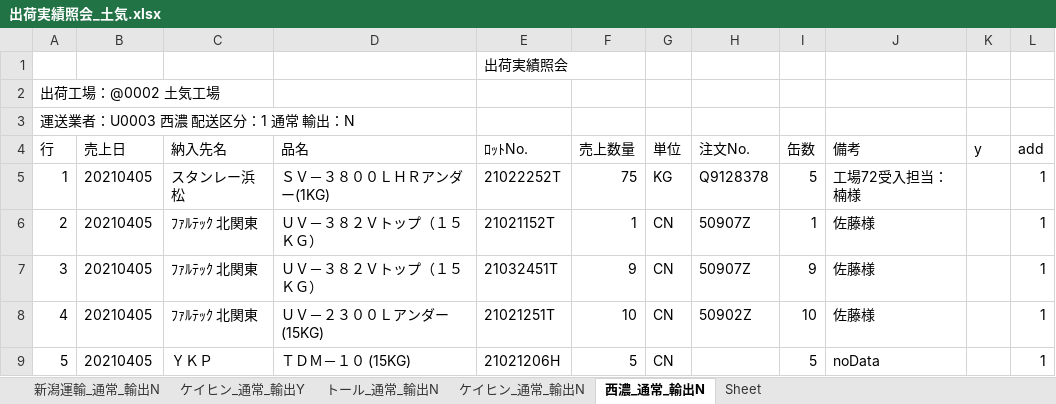
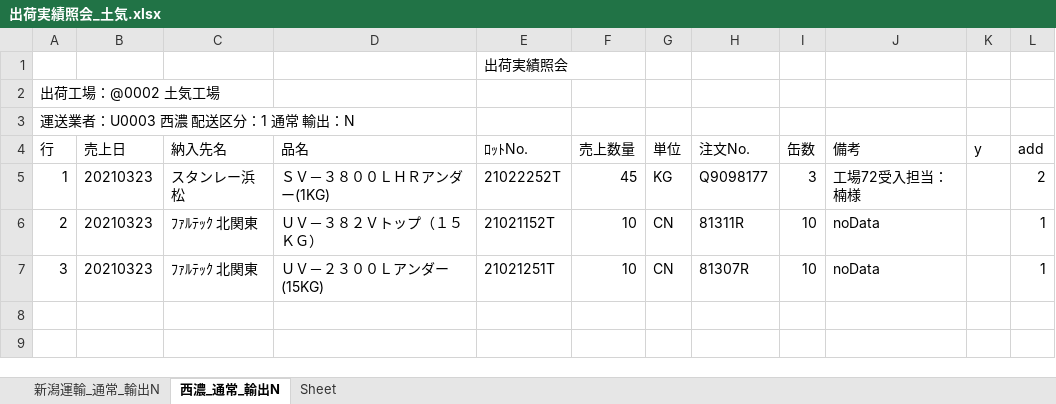
Before and after one commit to ogashira/syukka, an Excel workbook: Program/出荷実績照会_土気.xlsx, sheet 西濃_通常_輸出N, drawn as a sheet; values as stored, in another font and other column widths than the file's, no borders; charts and pictures not drawn; the diff names each change by its address in the sheet, - before the commit and + after, or states it on an @@ line.

```diff
--- a/Program/出荷実績照会_土気.xlsx (sheet 西濃_通常_輸出N)
+++ b/Program/出荷実績照会_土気.xlsx (sheet 西濃_通常_輸出N)
-sheet tab: ケイヒン_通常_輸出Y
-sheet tab: トール_通常_輸出N
-sheet tab: ケイヒン_通常_輸出N
-B5:B7 (売上日): 20210405
+B5:B7 (売上日): 20210323
-F5 (売上数量): 75
+F5 (売上数量): 45
-H5 (注文No.): Q9128378
+H5 (注文No.): Q9098177
-I5 (缶数): 5
+I5 (缶数): 3
-L5 (add): 1
+L5 (add): 2
-F6 (売上数量): 1
+F6 (売上数量): 10
-H6 (注文No.): 50907Z
+H6 (注文No.): 81311R
-I6 (缶数): 1
+I6 (缶数): 10
-J6:J7 (備考): 佐藤様
+J6:J7 (備考): noData
-D7 (品名): ＵＶ－３８２Ｖトップ（１５ＫＧ）
+D7 (品名): ＵＶ－２３００Ｌアンダー (15KG)
-E7 (ﾛｯﾄNo.): 21032451T
+E7 (ﾛｯﾄNo.): 21021251T
-F7 (売上数量): 9
+F7 (売上数量): 10
-H7 (注文No.): 50907Z
+H7 (注文No.): 81307R
-I7 (缶数): 9
+I7 (缶数): 10
-row 8: 4 | 20210405 | ﾌｧﾙﾃｯｸ 北関東 | ＵＶ－２３００Ｌアンダー (15KG) | 21021251T | 10 | CN | 50902Z | 10 | 佐藤様 |  | 1
-row 9: 5 | 20210405 | ＹＫＰ | ＴＤＭ－１０ (15KG) | 21021206H | 5 | CN |  | 5 | noData |  | 1
```
Also changed, not shown: sheet 新潟運輸_通常_輸出N, charts or pictures, Program/出荷実績照会_本社.xlsx, 10 other files.
